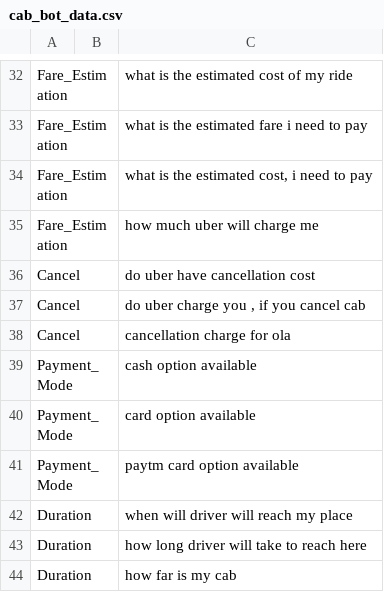
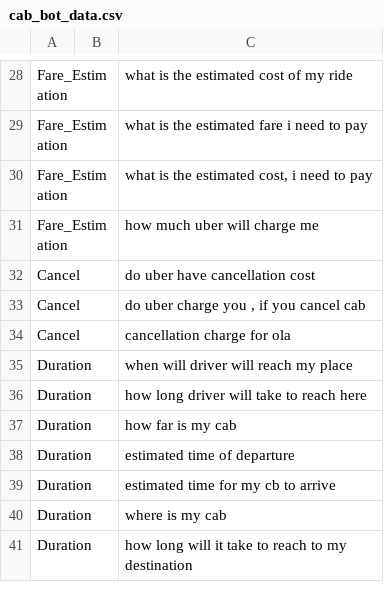
Before and after one commit to gnespatel1618/KabBot, a CSV file: src/cab_bot_data.csv (was cab_bot_data.csv), drawn as a sheet; only a part is shown, gaps mark what is left out; the shorter side is filled out with more unchanged rows; the diff covers the shown part only.

```diff
--- a/cab_bot_data.csv
+++ b/src/cab_bot_data.csv
@@ -38,5 +34,2 @@ Cancel,,"do uber charge you , if you cancel cab"
 Cancel,,cancellation charge for ola
-Payment_Mode,,cash option available
-Payment_Mode,,card option available
-Payment_Mode,,paytm card option available
 Duration,,when will driver will reach my place
```
Also changed, not shown: 5 added rows and 12 removed rows elsewhere in this file, 8 other files.
